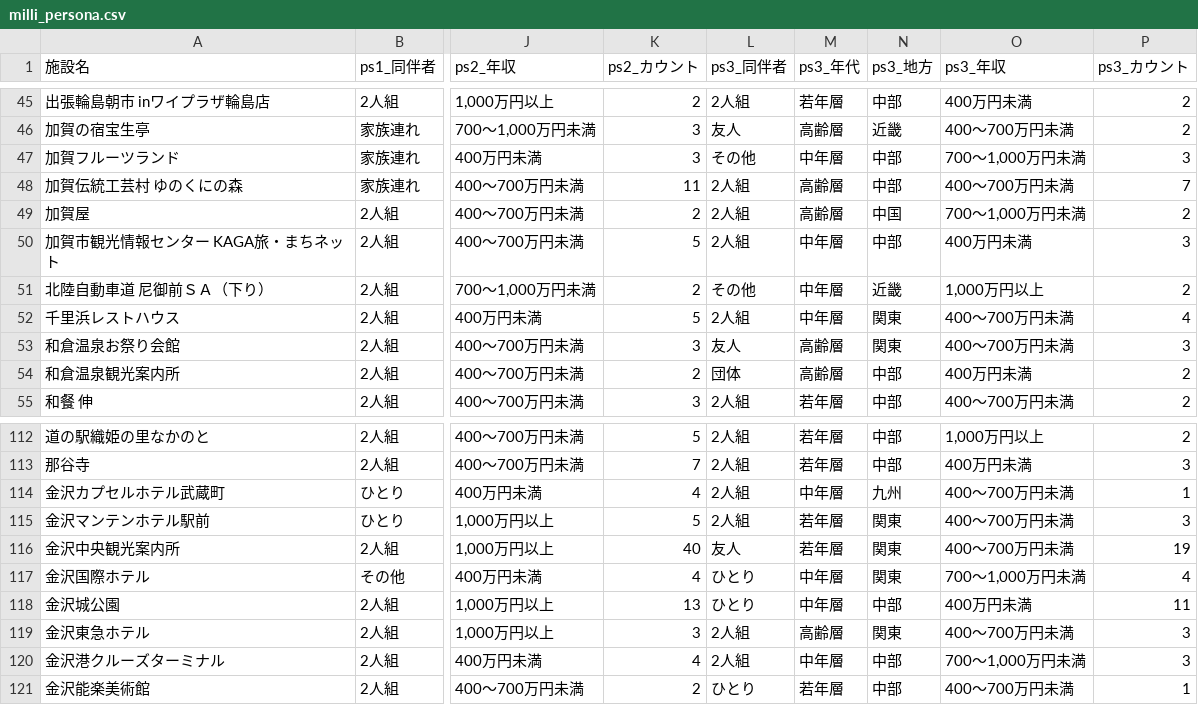
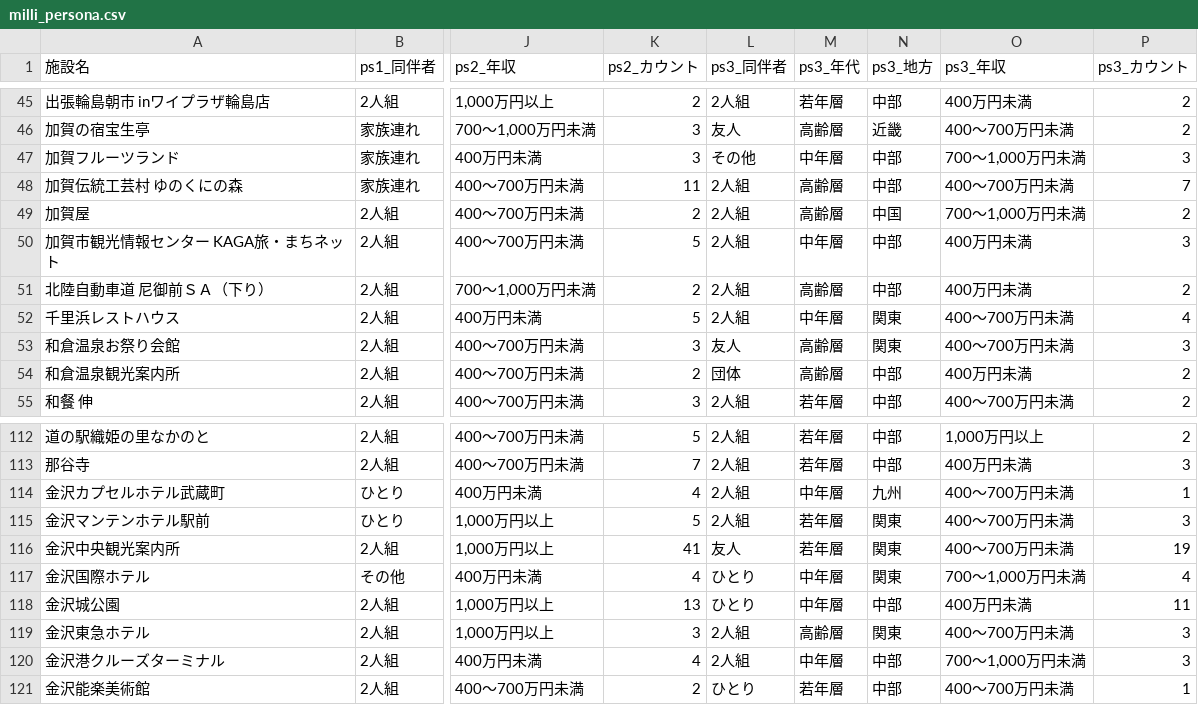
Before and after one commit to codefornoto/TIFO, a CSV file: ishikawa/milli_persona.csv, drawn as a sheet; only a part is shown, gaps mark what is left out; the diff names each change by its address in the sheet, - before the commit and + after, or states it on an @@ line.

```diff
--- a/ishikawa/milli_persona.csv
+++ b/ishikawa/milli_persona.csv
-L51 (ps3_同伴者): その他
+L51 (ps3_同伴者): 2人組
-M51 (ps3_年代): 中年層
+M51 (ps3_年代): 高齢層
-N51 (ps3_地方): 近畿
+N51 (ps3_地方): 中部
-O51 (ps3_年収): 1,000万円以上
+O51 (ps3_年収): 400万円未満
-K116 (ps2_カウント): 40
+K116 (ps2_カウント): 41
```
Also changed, not shown: ishikawa/milli_complain.tsv, ishikawa/milli_score.csv.
